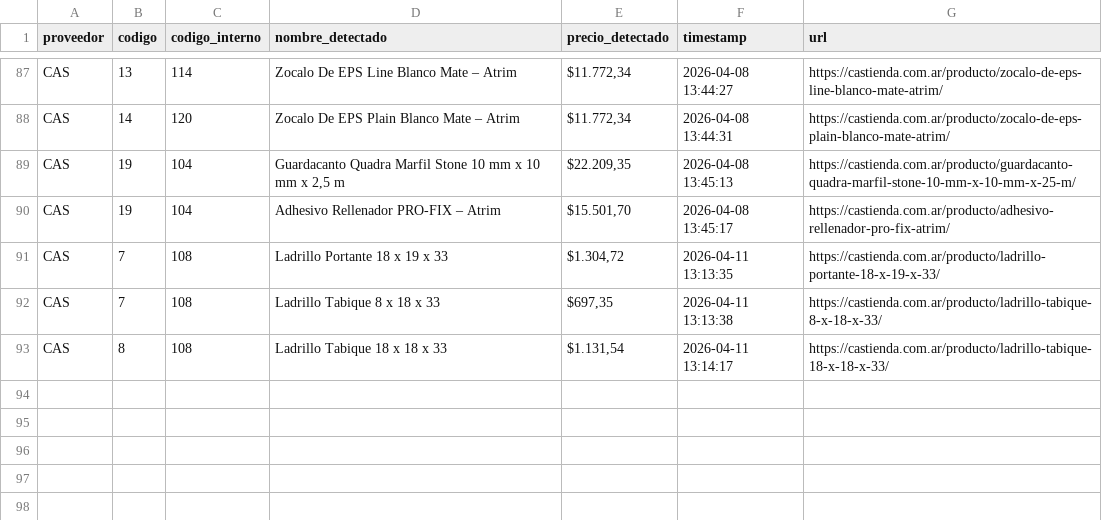
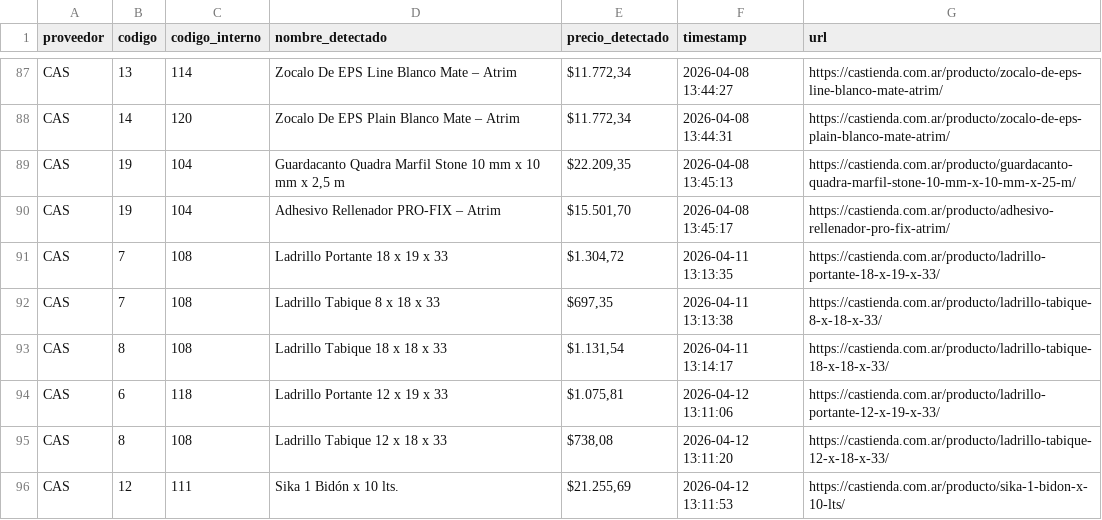
Before and after one commit to valentnluc/price_scrapper, a CSV file: precios_historicos.csv, drawn as a sheet; only a part is shown, gaps mark what is left out.

```diff
--- a/precios_historicos.csv
+++ b/precios_historicos.csv
@@ -93 +93,4 @@ CAS,7,108,Ladrillo Tabique 8 x 18 x 33,"$697,35",2026-04-11 13:13:38,https://cas
 CAS,8,108,Ladrillo Tabique 18 x 18 x 33,"$1.131,54",2026-04-11 13:14:17,https://castienda.com.ar/producto/ladrillo-tabique-18-x-18-x-33/
+CAS,6,118,Ladrillo Portante 12 x 19 x 33,"$1.075,81",2026-04-12 13:11:06,https://castienda.com.ar/producto/ladrillo-portante-12-x-19-x-33/
+CAS,8,108,Ladrillo Tabique 12 x 18 x 33,"$738,08",2026-04-12 13:11:20,https://castienda.com.ar/producto/ladrillo-tabique-12-x-18-x-33/
+CAS,12,111,Sika 1 Bidón x 10 lts.,"$21.255,69",2026-04-12 13:11:53,https://castienda.com.ar/producto/sika-1-bidon-x-10-lts/
```
Also changed, not shown: errores.csv, url_status.csv, 1 other file.
